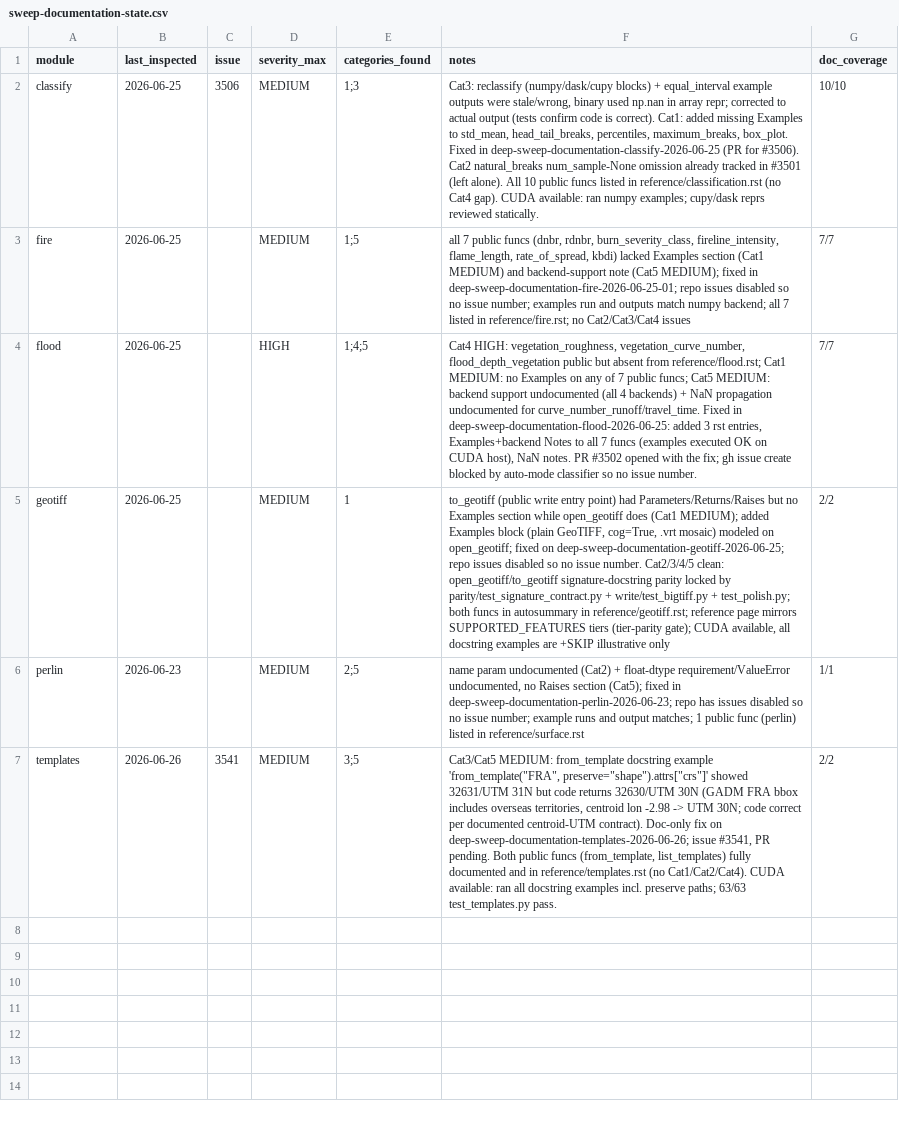
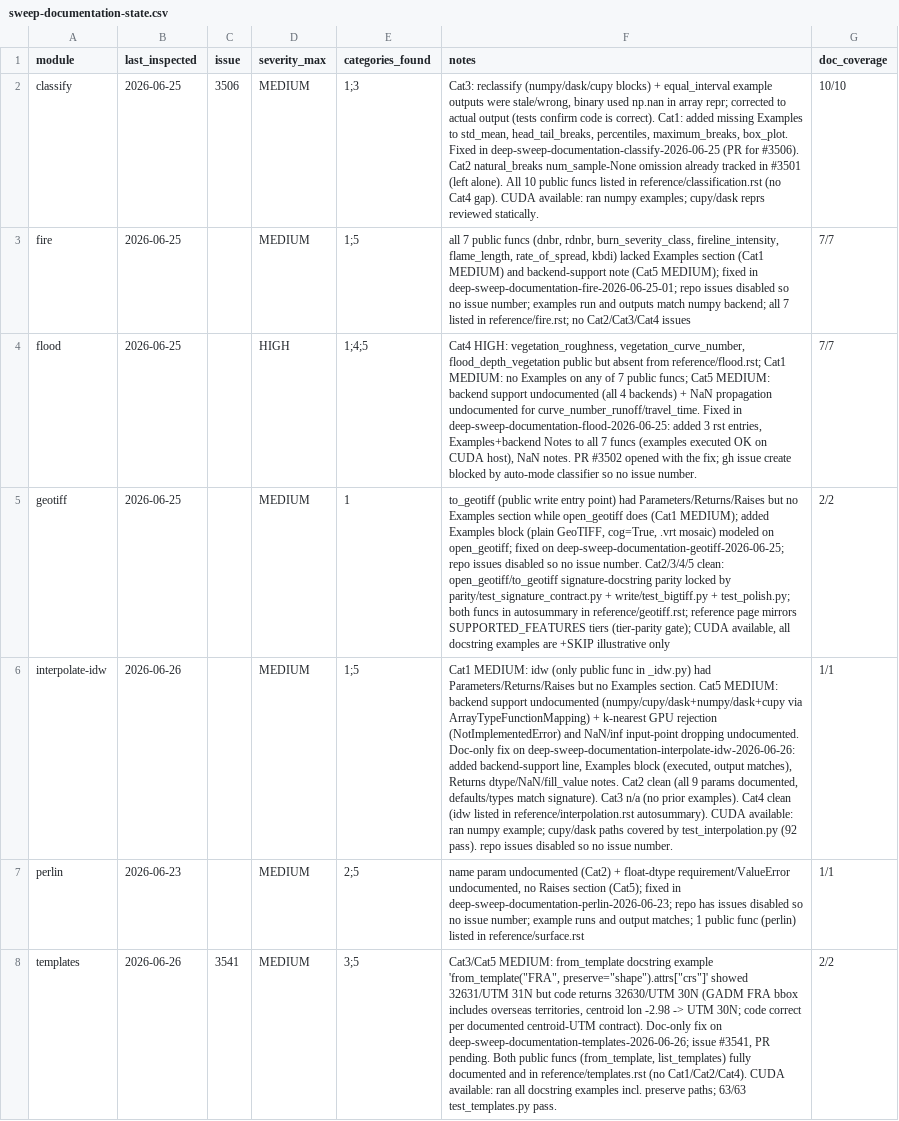
Before and after one commit to makepath/xarray-spatial, a CSV file: .claude/sweep-documentation-state.csv, drawn as a sheet; the diff names each change by its address in the sheet, - before the commit and + after, or states it on an @@ line.

Commit message:
docs(interpolate): add IDW examples and backend-support notes
idw() lacked an Examples section and did not document which backends it
supports (Cat1/Cat5 from the documentation sweep). Add a runnable
Examples block, a backend-support line covering numpy/cupy/dask+numpy/
dask+cupy and the k-nearest CPU-only restriction, and Returns notes for
the float64 dtype, NaN/inf input dropping, and zero-weight fill_value.

Doc-only: no behavior changes. Tests in test_interpolation.py pass (92).

```diff
--- a/.claude/sweep-documentation-state.csv
+++ b/.claude/sweep-documentation-state.csv
+row 6: interpolate-idw | 2026-06-26 |  | MEDIUM | 1;5 | Cat1 MEDIUM: idw (only public func in _idw.py) had Parameters/Returns/Raises but no Examples section. Cat5 MEDIUM: backend support undocumented (numpy/cupy/dask+numpy/dask+cupy via ArrayTypeFunctionMapping) + k-nearest GPU rejection (NotImplementedError) and NaN/inf input-point dropping undocumented. Doc-only fix on deep-sweep-documentation-interpolate-idw-2026-06-26: added backend-support line, Examples block (executed, output matches), Returns dtype/NaN/fill_value notes. Cat2 clean (all 9 params documented, defaults/types match signature). Cat3 n/a (no prior examples). Cat4 clean (idw listed in reference/interpolation.rst autosummary). CUDA available: ran numpy example; cupy/dask paths covered by test_interpolation.py (92 pass). repo issues disabled so no issue number. | 1/1
```
Also changed, not shown: 1 other file.
